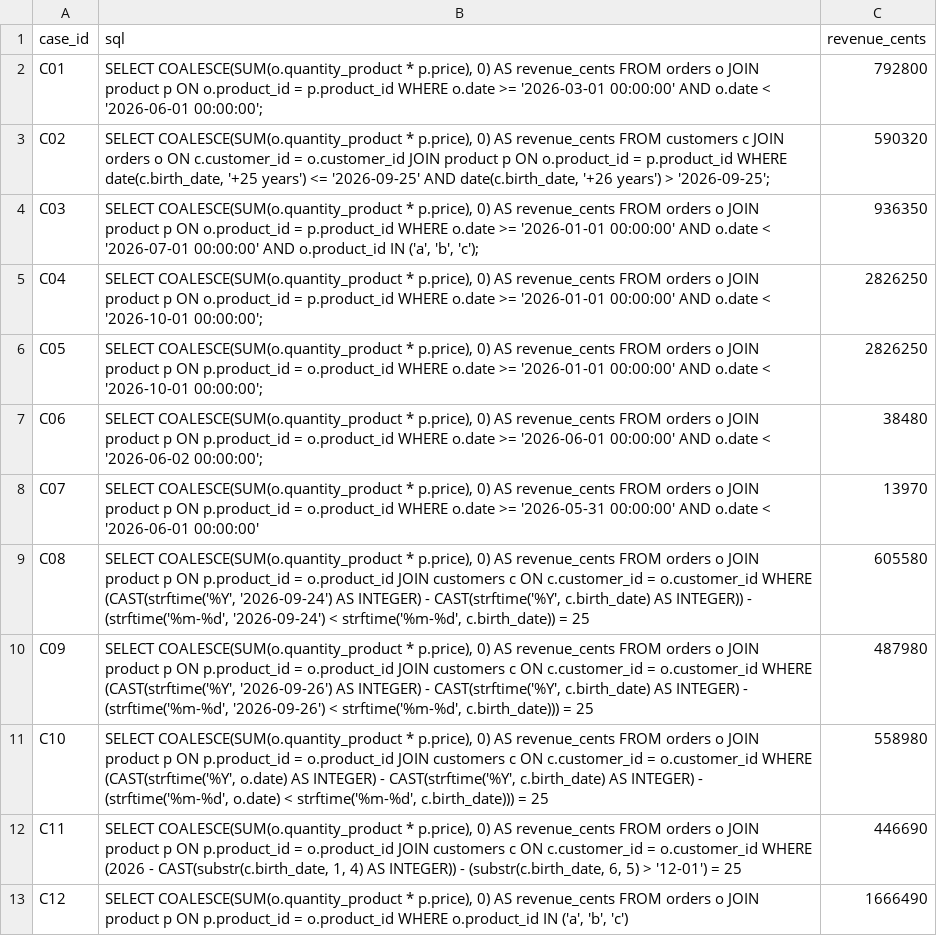
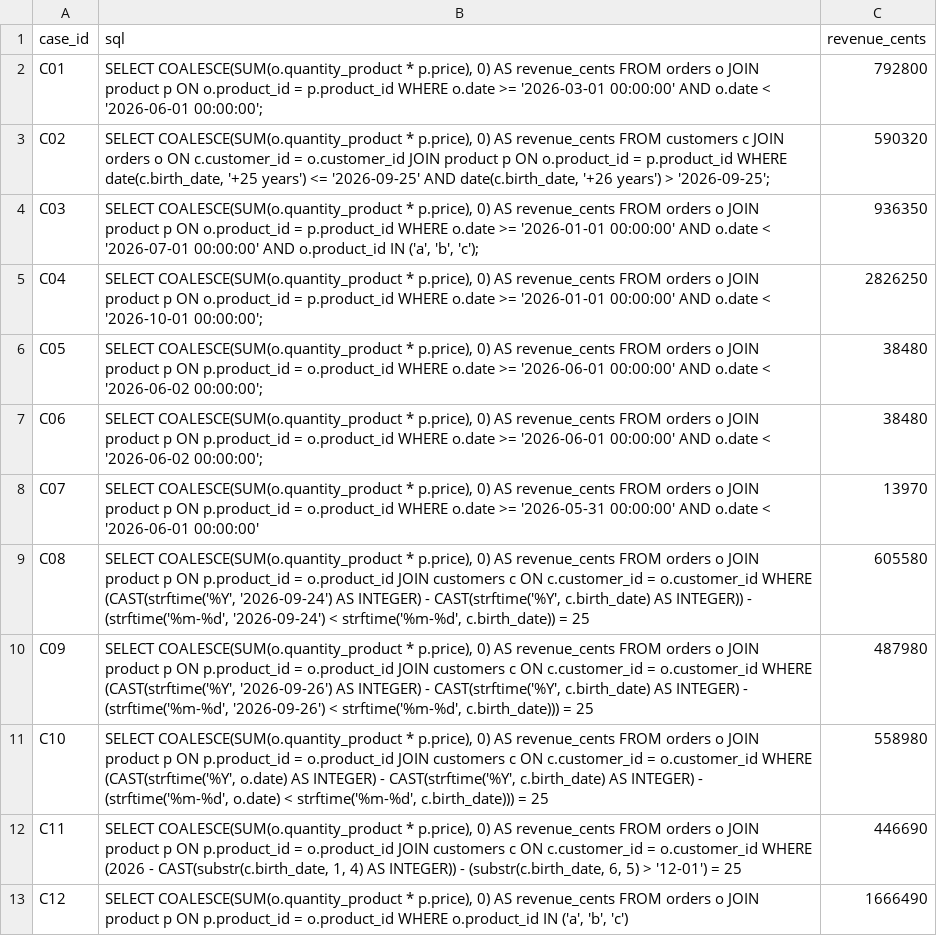
Before and after one commit to Nayl-git/esilv-next-gen-ai-td, a CSV file: reference-td1.csv, drawn as a sheet; only a part is shown.

Commit message:
c6

```diff
--- a/reference-td1.csv
+++ b/reference-td1.csv
@@ -5,3 +5,3 @@ C03,"SELECT COALESCE(SUM(o.quantity_product * p.price), 0) AS revenue_cents FROM
 C04,"SELECT COALESCE(SUM(o.quantity_product * p.price), 0) AS revenue_cents FROM orders o JOIN product p ON o.product_id = p.product_id WHERE o.date >= '2026-01-01 00:00:00' AND o.date < '2026-10-01 00:00:00';", 2826250
-C05,"SELECT COALESCE(SUM(o.quantity_product * p.price), 0) AS revenue_cents FROM orders o JOIN product p ON p.product_id = o.product_id WHERE o.date >= '2026-01-01 00:00:00' AND o.date < '2026-10-01 00:00:00';",2826250
+C05,"SELECT COALESCE(SUM(o.quantity_product * p.price), 0) AS revenue_cents FROM orders o JOIN product p ON p.product_id = o.product_id WHERE o.date >= '2026-06-01 00:00:00' AND o.date < '2026-06-02 00:00:00';",38480
 C06,"SELECT COALESCE(SUM(o.quantity_product * p.price), 0) AS revenue_cents FROM orders o JOIN product p ON p.product_id = o.product_id WHERE o.date >= '2026-06-01 00:00:00' AND o.date < '2026-06-02 00:00:00';",38480
```
